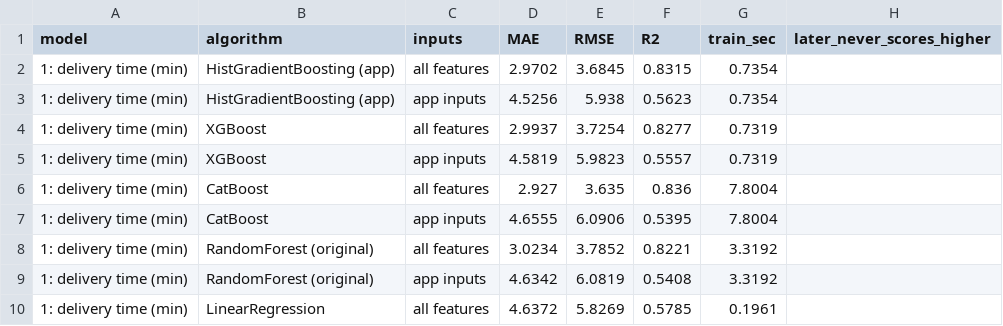
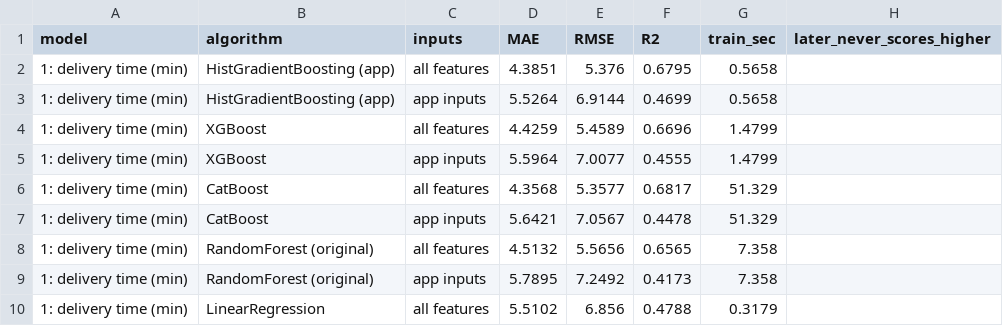
Before and after one commit to oshermadar1-sketch/BidDrop, a CSV file: docs/algorithm_comparison.csv, drawn as a sheet; only a part is shown; the diff covers the shown part only.

```diff
--- a/docs/algorithm_comparison.csv
+++ b/docs/algorithm_comparison.csv
@@ -1,10 +1,10 @@
 model,algorithm,inputs,MAE,RMSE,R2,train_sec,later_never_scores_higher
-1: delivery time (min),HistGradientBoosting (app),all features,2.9702,3.6845,0.8315,0.7354,
-1: delivery time (min),HistGradientBoosting (app),app inputs,4.5256,5.938,0.5623,0.7354,
-1: delivery time (min),XGBoost,all features,2.9937,3.7254,0.8277,0.7319,
-1: delivery time (min),XGBoost,app inputs,4.5819,5.9823,0.5557,0.7319,
-1: delivery time (min),CatBoost,all features,2.927,3.635,0.836,7.8004,
-1: delivery time (min),CatBoost,app inputs,4.6555,6.0906,0.5395,7.8004,
-1: delivery time (min),RandomForest (original),all features,3.0234,3.7852,0.8221,3.3192,
-1: delivery time (min),RandomForest (original),app inputs,4.6342,6.0819,0.5408,3.3192,
-1: delivery time (min),LinearRegression,all features,4.6372,5.8269,0.5785,0.1961,
+1: delivery time (min),HistGradientBoosting (app),all features,4.3851,5.376,0.6795,0.5658,
+1: delivery time (min),HistGradientBoosting (app),app inputs,5.5264,6.9144,0.4699,0.5658,
+1: delivery time (min),XGBoost,all features,4.4259,5.4589,0.6696,1.4799,
+1: delivery time (min),XGBoost,app inputs,5.5964,7.0077,0.4555,1.4799,
+1: delivery time (min),CatBoost,all features,4.3568,5.3577,0.6817,51.329,
+1: delivery time (min),CatBoost,app inputs,5.6421,7.0567,0.4478,51.329,
+1: delivery time (min),RandomForest (original),all features,4.5132,5.5656,0.6565,7.358,
+1: delivery time (min),RandomForest (original),app inputs,5.7895,7.2492,0.4173,7.358,
+1: delivery time (min),LinearRegression,all features,5.5102,6.856,0.4788,0.3179,
```
Also changed, not shown: 31 edited cells elsewhere in this file, docs/trust_weight_simulation.csv, 10 other files.
